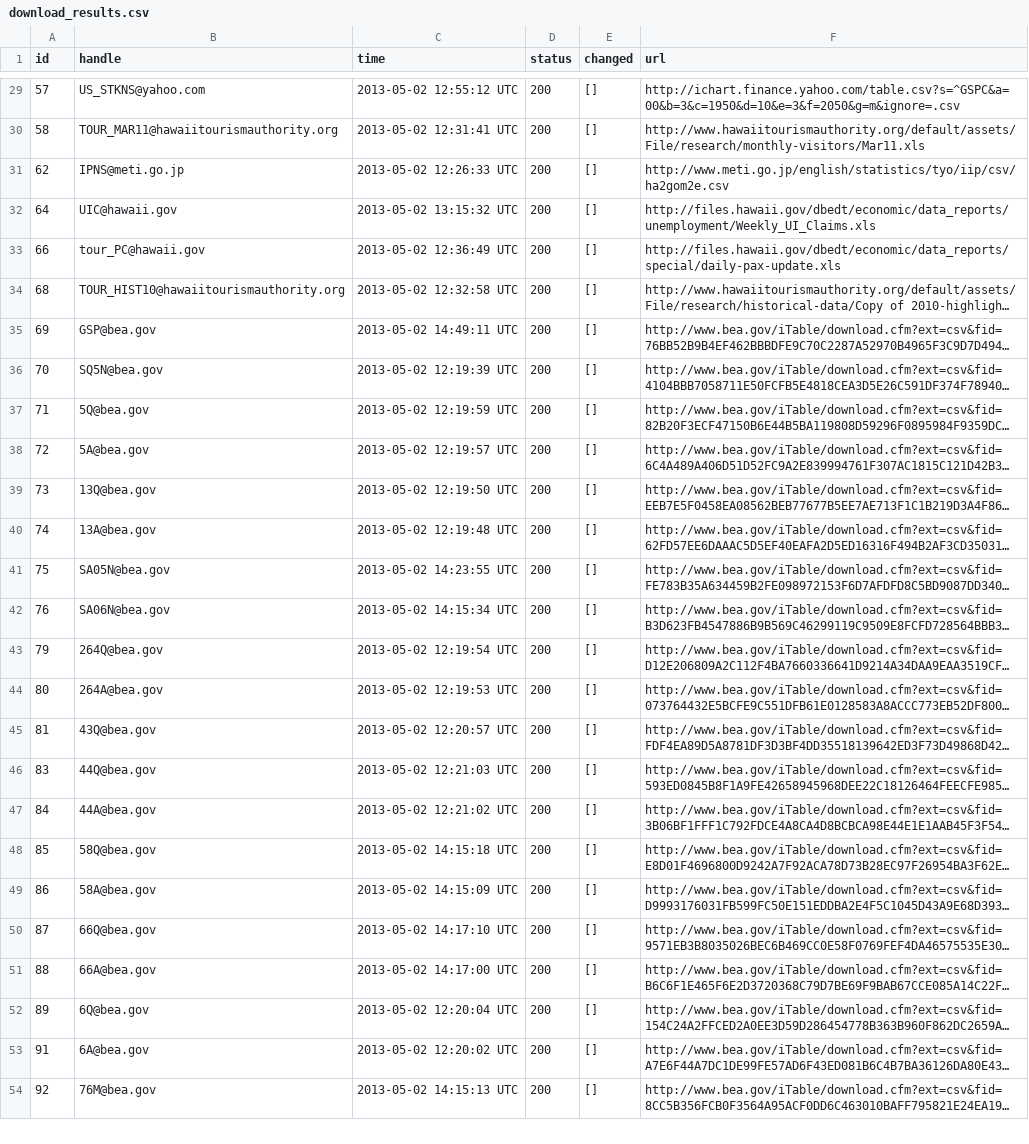
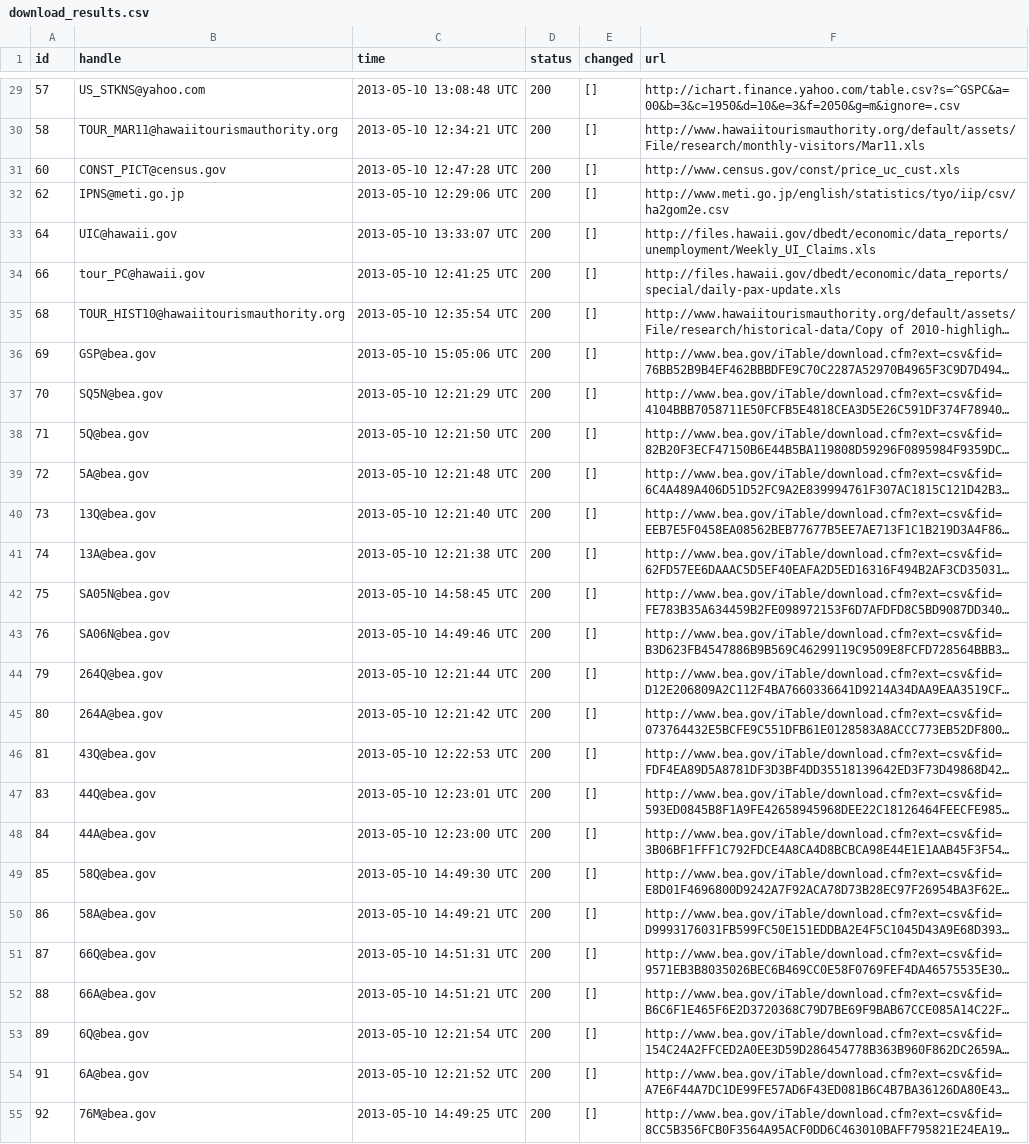
Before and after one commit to bentut/udaman, a CSV file: public/download_results.csv, drawn as a sheet; only a part is shown, gaps mark what is left out; long unchanged cells end in …; addresses are those after the commit; the diff covers the shown part only; the diff names each change by its address in the sheet, - before the commit and + after, or states it on an @@ line.

```diff
--- a/public/download_results.csv
+++ b/public/download_results.csv
-C29 (time): 2013-05-02 12:55:12 UTC
+C29 (time): 2013-05-10 13:08:48 UTC
-C30 (time): 2013-05-02 12:31:41 UTC
+C30 (time): 2013-05-10 12:34:21 UTC
+row 31: 60 | CONST_PICT@census.gov | 2013-05-10 12:47:28 UTC | 200 | [] | http://www.census.gov/const/price_uc_cust.xls
-C32 (time): 2013-05-02 12:26:33 UTC
+C32 (time): 2013-05-10 12:29:06 UTC
-C33 (time): 2013-05-02 13:15:32 UTC
+C33 (time): 2013-05-10 13:33:07 UTC
-C34 (time): 2013-05-02 12:36:49 UTC
+C34 (time): 2013-05-10 12:41:25 UTC
-C35 (time): 2013-05-02 12:32:58 UTC
+C35 (time): 2013-05-10 12:35:54 UTC
-C36 (time): 2013-05-02 14:49:11 UTC
+C36 (time): 2013-05-10 15:05:06 UTC
-C37 (time): 2013-05-02 12:19:39 UTC
+C37 (time): 2013-05-10 12:21:29 UTC
-C38 (time): 2013-05-02 12:19:59 UTC
+C38 (time): 2013-05-10 12:21:50 UTC
-C39 (time): 2013-05-02 12:19:57 UTC
+C39 (time): 2013-05-10 12:21:48 UTC
-C40 (time): 2013-05-02 12:19:50 UTC
+C40 (time): 2013-05-10 12:21:40 UTC
-C41 (time): 2013-05-02 12:19:48 UTC
+C41 (time): 2013-05-10 12:21:38 UTC
-C42 (time): 2013-05-02 14:23:55 UTC
+C42 (time): 2013-05-10 14:58:45 UTC
-C43 (time): 2013-05-02 14:15:34 UTC
+C43 (time): 2013-05-10 14:49:46 UTC
-C44 (time): 2013-05-02 12:19:54 UTC
+C44 (time): 2013-05-10 12:21:44 UTC
-C45 (time): 2013-05-02 12:19:53 UTC
+C45 (time): 2013-05-10 12:21:42 UTC
-C46 (time): 2013-05-02 12:20:57 UTC
+C46 (time): 2013-05-10 12:22:53 UTC
-C47 (time): 2013-05-02 12:21:03 UTC
+C47 (time): 2013-05-10 12:23:01 UTC
-C48 (time): 2013-05-02 12:21:02 UTC
+C48 (time): 2013-05-10 12:23:00 UTC
-C49 (time): 2013-05-02 14:15:18 UTC
+C49 (time): 2013-05-10 14:49:30 UTC
-C50 (time): 2013-05-02 14:15:09 UTC
+C50 (time): 2013-05-10 14:49:21 UTC
-C51 (time): 2013-05-02 14:17:10 UTC
+C51 (time): 2013-05-10 14:51:31 UTC
-C52 (time): 2013-05-02 14:17:00 UTC
+C52 (time): 2013-05-10 14:51:21 UTC
-C53 (time): 2013-05-02 12:20:04 UTC
+C53 (time): 2013-05-10 12:21:54 UTC
-C54 (time): 2013-05-02 12:20:02 UTC
+C54 (time): 2013-05-10 12:21:52 UTC
-C55 (time): 2013-05-02 14:15:13 UTC
+C55 (time): 2013-05-10 14:49:25 UTC
```
Also changed, not shown: 150 edited cells elsewhere in this file, public/dp_added.csv, public/rake_time.csv, 10 other files.
